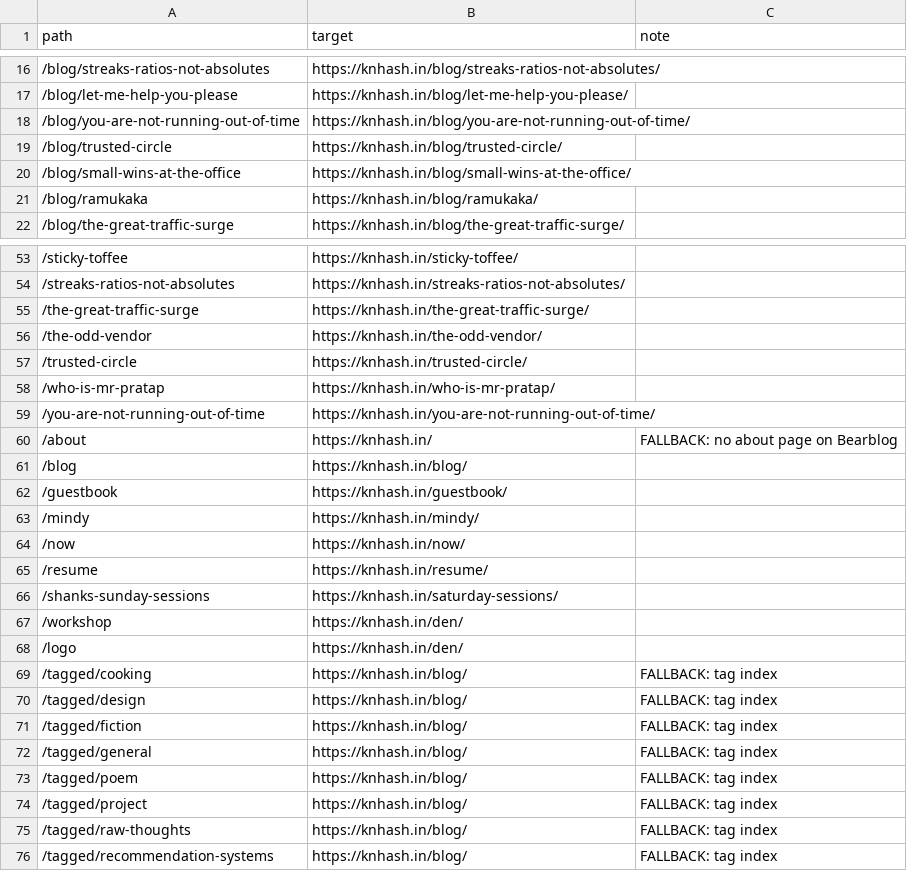
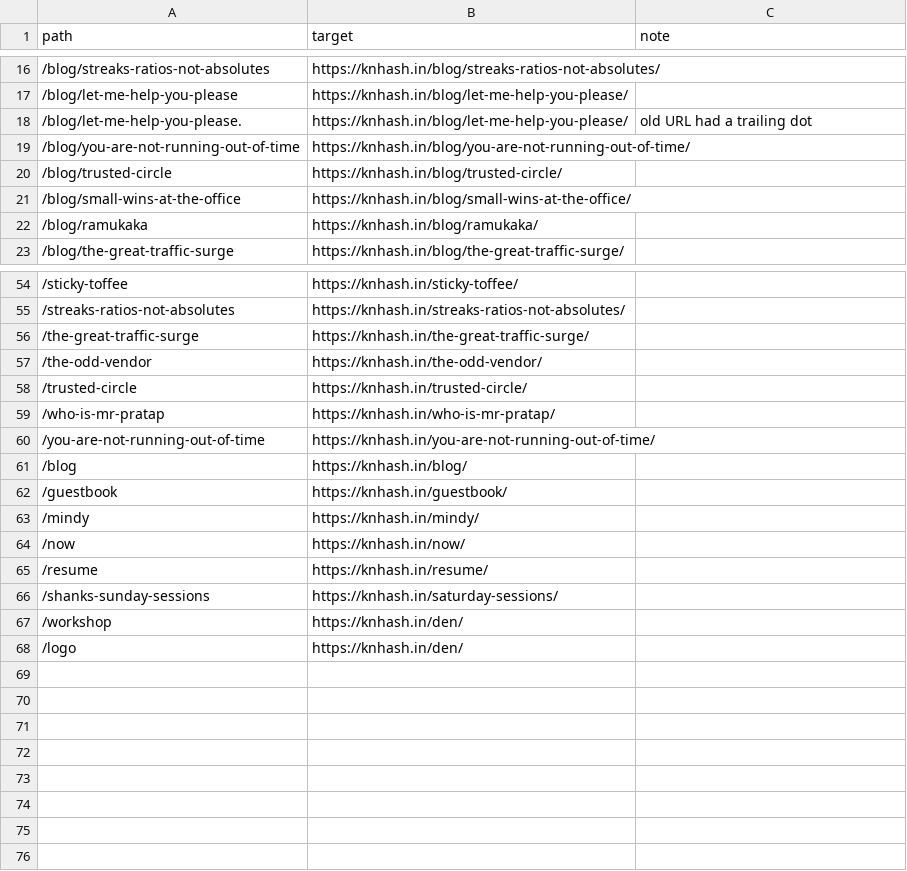
Before and after one commit to knhash/knhash.github.io, a CSV file: redirects.csv, drawn as a sheet; only a part is shown, gaps mark what is left out.

```diff
--- a/redirects.csv
+++ b/redirects.csv
@@ -17,2 +17,3 @@ path,target,note
 /blog/let-me-help-you-please,https://knhash.in/blog/let-me-help-you-please/
+/blog/let-me-help-you-please.,https://knhash.in/blog/let-me-help-you-please/,old URL had a trailing dot
 /blog/you-are-not-running-out-of-time,https://knhash.in/blog/you-are-not-running-out-of-time/
@@ -59,3 +60,2 @@ path,target,note
 /you-are-not-running-out-of-time,https://knhash.in/you-are-not-running-out-of-time/
-/about,https://knhash.in/,FALLBACK: no about page on Bearblog
 /blog,https://knhash.in/blog/
@@ -68,9 +68 @@ path,target,note
 /logo,https://knhash.in/den/
-/tagged/cooking,https://knhash.in/blog/,FALLBACK: tag index
-/tagged/design,https://knhash.in/blog/,FALLBACK: tag index
-/tagged/fiction,https://knhash.in/blog/,FALLBACK: tag index
-/tagged/general,https://knhash.in/blog/,FALLBACK: tag index
-/tagged/poem,https://knhash.in/blog/,FALLBACK: tag index
-/tagged/project,https://knhash.in/blog/,FALLBACK: tag index
-/tagged/raw-thoughts,https://knhash.in/blog/,FALLBACK: tag index
-/tagged/recommendation-systems,https://knhash.in/blog/,FALLBACK: tag index
```
Also changed, not shown: 8 other files.
